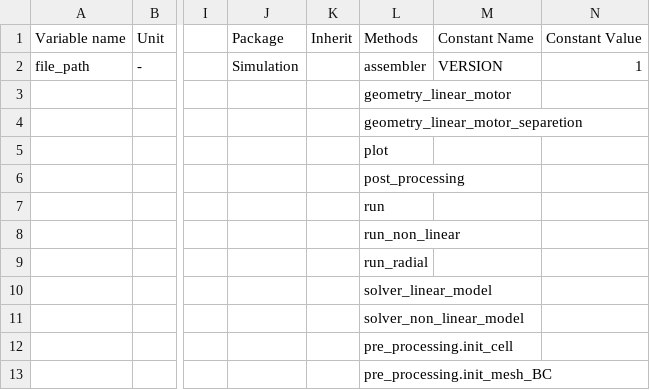
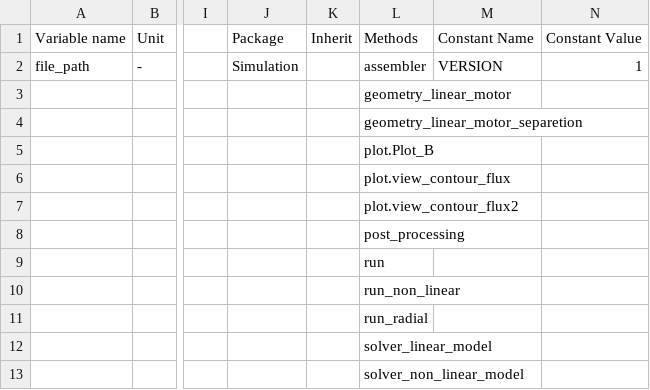
Before and after one commit to SebGue/pyleecan, a CSV file: pyleecan/Generator/ClassesRef/Simulation/MagneticNetwork.csv, drawn as a sheet; only a part is shown, gaps mark what is left out; the shorter side is filled out with more unchanged rows; rows hold the shown columns only; the diff names each change by its address in the sheet, - before the commit and + after, or states it on an @@ line.

Commit message:
[NF] Fix in the MagneticNetwork structure

```diff
--- a/pyleecan/Generator/ClassesRef/Simulation/MagneticNetwork.csv
+++ b/pyleecan/Generator/ClassesRef/Simulation/MagneticNetwork.csv
-L5 (Methods): plot
+L5 (Methods): plot.Plot_B
+row 6:  |  |  |  |  | plot.view_contour_flux
+row 7:  |  |  |  |  | plot.view_contour_flux2
```
Also changed, not shown: 11 other files.
